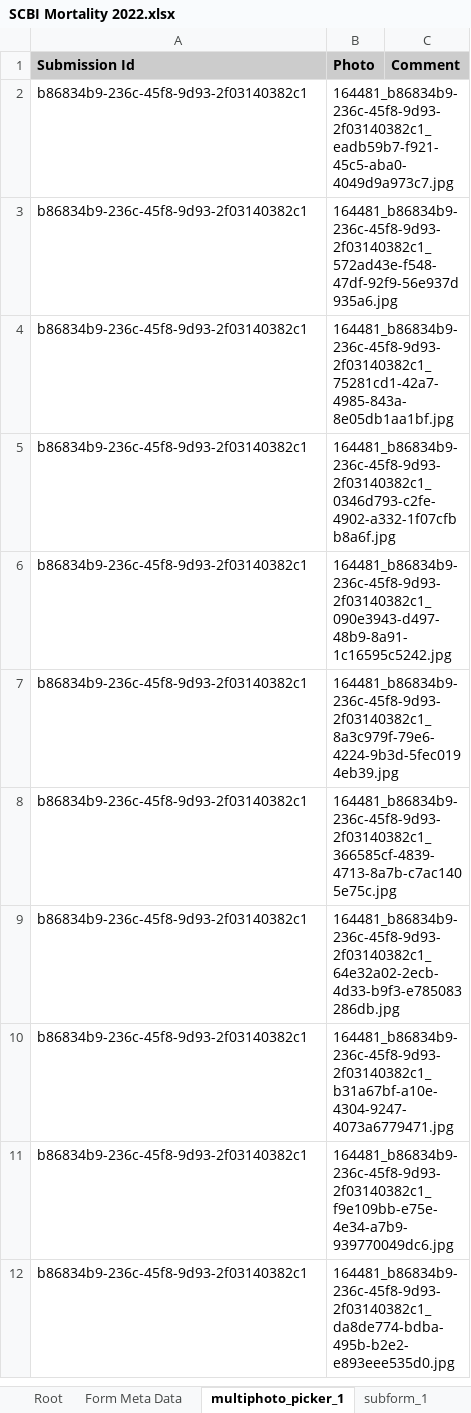
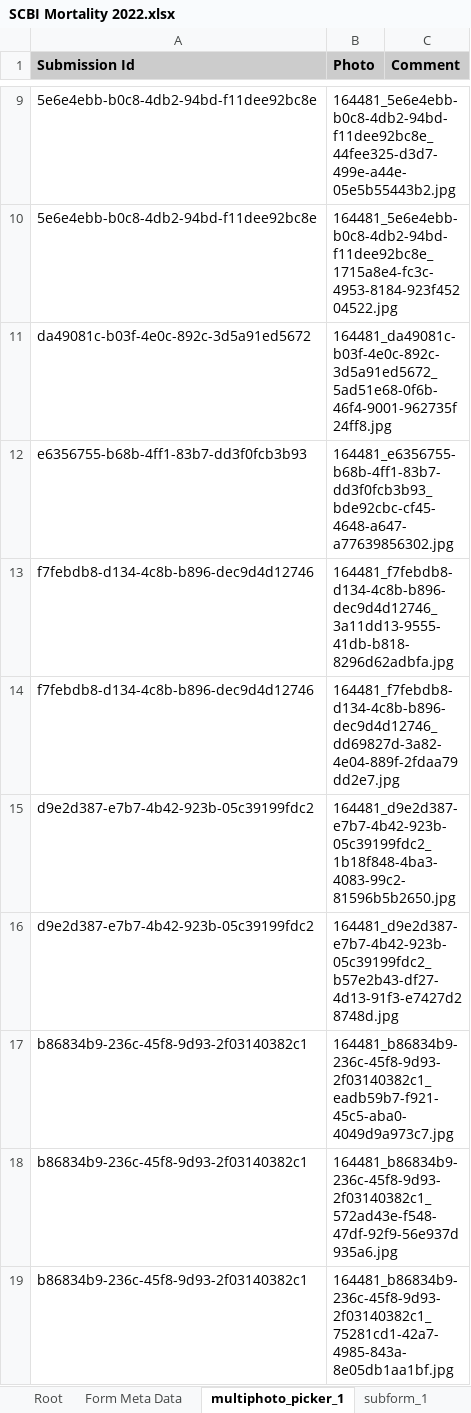
Before and after one commit to SCBI-ForestGEO/SCBImortality, an Excel workbook: raw_data/FFF_excel/SCBI Mortality 2022.xlsx, sheet multiphoto_picker_1, drawn as a sheet; only a part is shown, gaps mark what is left out; the shorter side is filled out with more unchanged rows; values as stored, in another font and other column widths than the file's, no borders; the diff covers the shown part only; the diff names each change by its address in the sheet, - before the commit and + after, or states it on an @@ line.

```diff
--- a/raw_data/FFF_excel/SCBI Mortality 2022.xlsx (sheet multiphoto_picker_1)
+++ b/raw_data/FFF_excel/SCBI Mortality 2022.xlsx (sheet multiphoto_picker_1)
+row 9: 5e6e4ebb-b0c8-4db2-94bd-f11dee92bc8e | 164481_5e6e4ebb-b0c8-4db2-94bd-f11dee92bc8e_44fee325-d3d7-499e-a44e-05e5b55443b2.jpg
+row 10: 5e6e4ebb-b0c8-4db2-94bd-f11dee92bc8e | 164481_5e6e4ebb-b0c8-4db2-94bd-f11dee92bc8e_1715a8e4-fc3c-4953-8184-923f45204522.jpg
+row 11: da49081c-b03f-4e0c-892c-3d5a91ed5672 | 164481_da49081c-b03f-4e0c-892c-3d5a91ed5672_5ad51e68-0f6b-46f4-9001-962735f24ff8.jpg
+row 12: e6356755-b68b-4ff1-83b7-dd3f0fcb3b93 | 164481_e6356755-b68b-4ff1-83b7-dd3f0fcb3b93_bde92cbc-cf45-4648-a647-a77639856302.jpg
+row 13: f7febdb8-d134-4c8b-b896-dec9d4d12746 | 164481_f7febdb8-d134-4c8b-b896-dec9d4d12746_3a11dd13-9555-41db-b818-8296d62adbfa.jpg
+row 14: f7febdb8-d134-4c8b-b896-dec9d4d12746 | 164481_f7febdb8-d134-4c8b-b896-dec9d4d12746_dd69827d-3a82-4e04-889f-2fdaa79dd2e7.jpg
+row 15: d9e2d387-e7b7-4b42-923b-05c39199fdc2 | 164481_d9e2d387-e7b7-4b42-923b-05c39199fdc2_1b18f848-4ba3-4083-99c2-81596b5b2650.jpg
+row 16: d9e2d387-e7b7-4b42-923b-05c39199fdc2 | 164481_d9e2d387-e7b7-4b42-923b-05c39199fdc2_b57e2b43-df27-4d13-91f3-e7427d28748d.jpg
```
Also changed, not shown: 7 added rows elsewhere in this sheet, sheet subform_1, sheet Root, sheet Form Meta Data, other sheet tabs.
